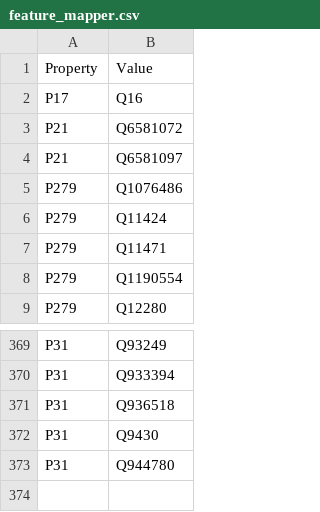
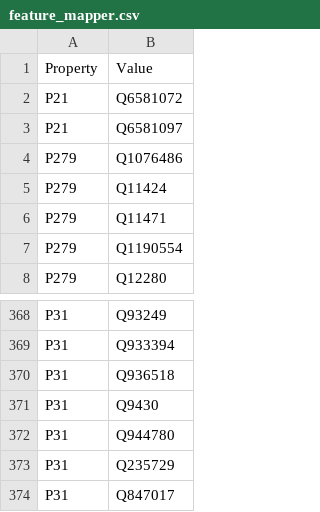
Before and after one commit to tantikristanti/NERD_KID, a CSV file: data/resource/feature_mapper.csv, drawn as a sheet; only a part is shown, gaps mark what is left out; removed rows and columns are numbered as before the commit, all else as after; the diff names each change by its address in the sheet, - before the commit and + after, or states it on an @@ line.

Commit message:
add method to extract file list of properties without valueas

```diff
--- a/data/resource/feature_mapper.csv
+++ b/data/resource/feature_mapper.csv
-row 2: P17 | Q16
+row 373: P31 | Q235729
+row 374: P31 | Q847017
```
Also changed, not shown: 2 other files.
